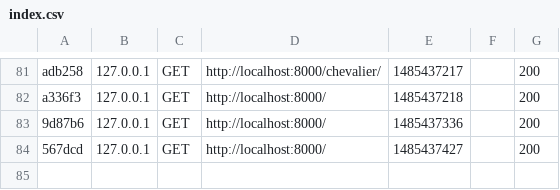
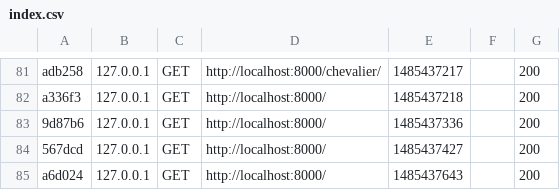
Before and after one commit to armandfardeau/symfony3-cours, a CSV file: var/cache/dev/profiler/index.csv, drawn as a sheet; only a part is shown, gaps mark what is left out; the diff names each change by its address in the sheet, - before the commit and + after, or states it on an @@ line.

```diff
--- a/var/cache/dev/profiler/index.csv
+++ b/var/cache/dev/profiler/index.csv
+row 85: a6d024 | 127.0.0.1 | GET | http://localhost:8000/ | 1485437643 |  | 200
```
Also changed, not shown: 3 other files.
